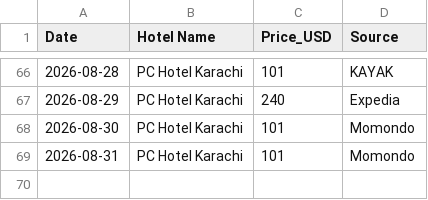
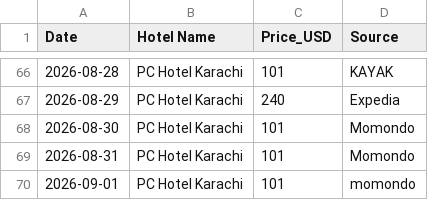
Before and after one commit to hyderwaqar199-afk/hotel-price-tracker, a CSV file: hotel_prices_tracker.csv, drawn as a sheet; only a part is shown, gaps mark what is left out; the diff names each change by its address in the sheet, - before the commit and + after, or states it on an @@ line.

```diff
--- a/hotel_prices_tracker.csv
+++ b/hotel_prices_tracker.csv
+row 70: 2026-09-01 | PC Hotel Karachi | 101 | momondo
```
